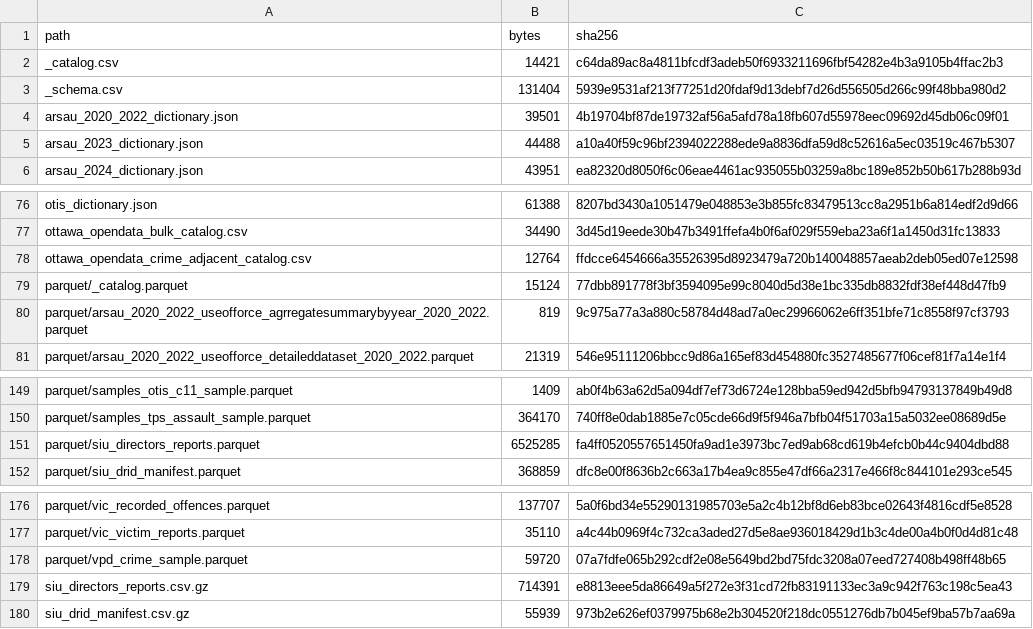
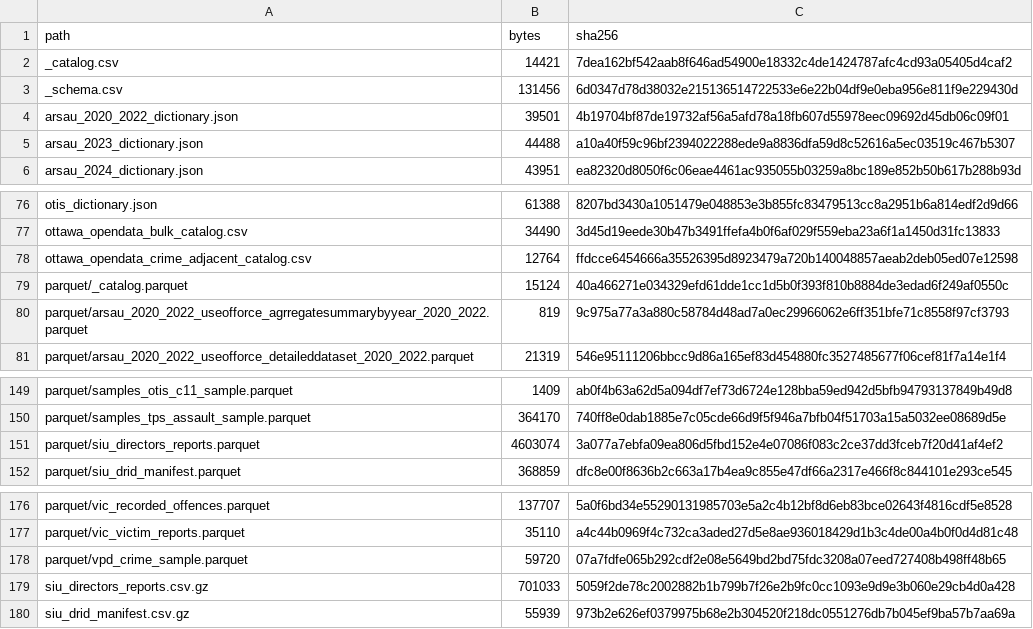
Before and after one commit to rootcoder007/rmoriedata, a CSV file: inst/extdata/_checksums.csv, drawn as a sheet; only a part is shown, gaps mark what is left out.

```diff
--- a/inst/extdata/_checksums.csv
+++ b/inst/extdata/_checksums.csv
@@ -1,4 +1,4 @@
 "path","bytes","sha256"
-"_catalog.csv",14421,"c64da89ac8a4811bfcdf3adeb50f6933211696fbf54282e4b3a9105b4ffac2b3"
-"_schema.csv",131404,"5939e9531af213f77251d20fdaf9d13debf7d26d556505d266c99f48bba980d2"
+"_catalog.csv",14421,"7dea162bf542aab8f646ad54900e18332c4de1424787afc4cd93a05405d4caf2"
+"_schema.csv",131456,"6d0347d78d38032e215136514722533e6e22b04df9e0eba956e811f9e229430d"
 "arsau_2020_2022_dictionary.json",39501,"4b19704bf87de19732af56a5afd78a18fb607d55978eec09692d45db06c09f01"
@@ -78,3 +78,3 @@
 "ottawa_opendata_crime_adjacent_catalog.csv",12764,"ffdcce6454666a35526395d8923479a720b140048857aeab2deb05ed07e12598"
-"parquet/_catalog.parquet",15124,"77dbb891778f3bf3594095e99c8040d5d38e1bc335db8832fdf38ef448d47fb9"
+"parquet/_catalog.parquet",15124,"40a466271e034329efd61dde1cc1d5b0f393f810b8884de3edad6f249af0550c"
 "parquet/arsau_2020_2022_useofforce_agrregatesummarybyyear_2020_2022.parquet",819,"9c975a77a3a880c58784d48ad7a0ec29966062e6ff351bfe71c8558f97cf3793"
@@ -150,3 +150,3 @@
 "parquet/samples_tps_assault_sample.parquet",364170,"740ff8e0dab1885e7c05cde66d9f5f946a7bfb04f51703a15a5032ee08689d5e"
-"parquet/siu_directors_reports.parquet",6525285,"fa4ff0520557651450fa9ad1e3973bc7ed9ab68cd619b4efcb0b44c9404dbd88"
+"parquet/siu_directors_reports.parquet",4603074,"3a077a7ebfa09ea806d5fbd152e4e07086f083c2ce37dd3fceb7f20d41af4ef2"
 "parquet/siu_drid_manifest.parquet",368859,"dfc8e00f8636b2c663a17b4ea9c855e47df66a2317e466f8c844101e293ce545"
@@ -178,3 +178,3 @@
 "parquet/vpd_crime_sample.parquet",59720,"07a7fdfe065b292cdf2e08e5649bd2bd75fdc3208a07eed727408b498ff48b65"
-"siu_directors_reports.csv.gz",714391,"e8813eee5da86649a5f272e3f31cd72fb83191133ec3a9c942f763c198c5ea43"
+"siu_directors_reports.csv.gz",701033,"5059f2de78c2002882b1b799b7f26e2b9fc0cc1093e9d9e3b060e29cb4d0a428"
 "siu_drid_manifest.csv.gz",55939,"973b2e626ef0379975b68e2b304520f218dc0551276db7b045ef9ba57b7aa69a"
```
Also changed, not shown: inst/extdata/_catalog.csv, inst/extdata/_schema.csv, 28 other files.
